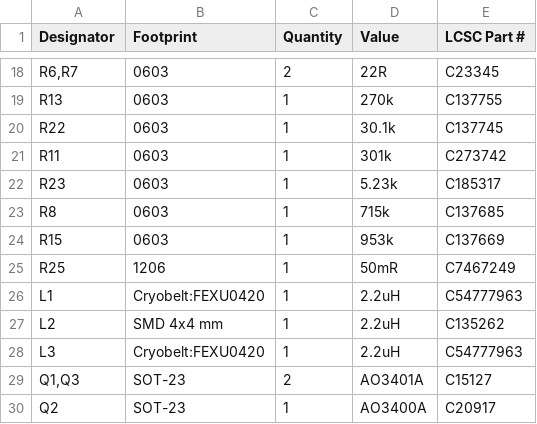
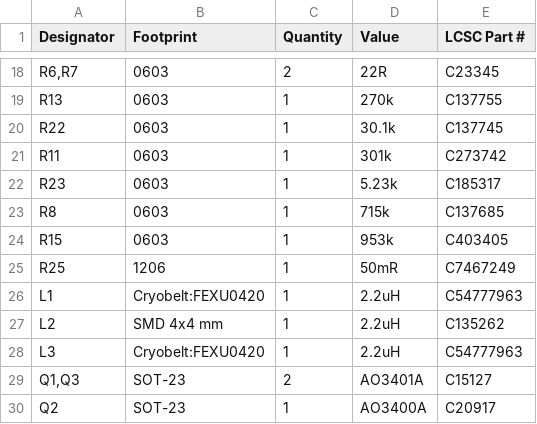
Before and after one commit to michael201110/cryobelt, a CSV file: production/jlcpcb_bom.csv, drawn as a sheet; only a part is shown, gaps mark what is left out.

```diff
--- a/production/jlcpcb_bom.csv
+++ b/production/jlcpcb_bom.csv
@@ -23,3 +23,3 @@
 "R8","0603","1","715k","C137685"
-"R15","0603","1","953k","C137669"
+"R15","0603","1","953k","C403405"
 "R25","1206","1","50mR","C7467249"
```
Also changed, not shown: cryobelt.csv, production/bom.csv, 8 other files.
